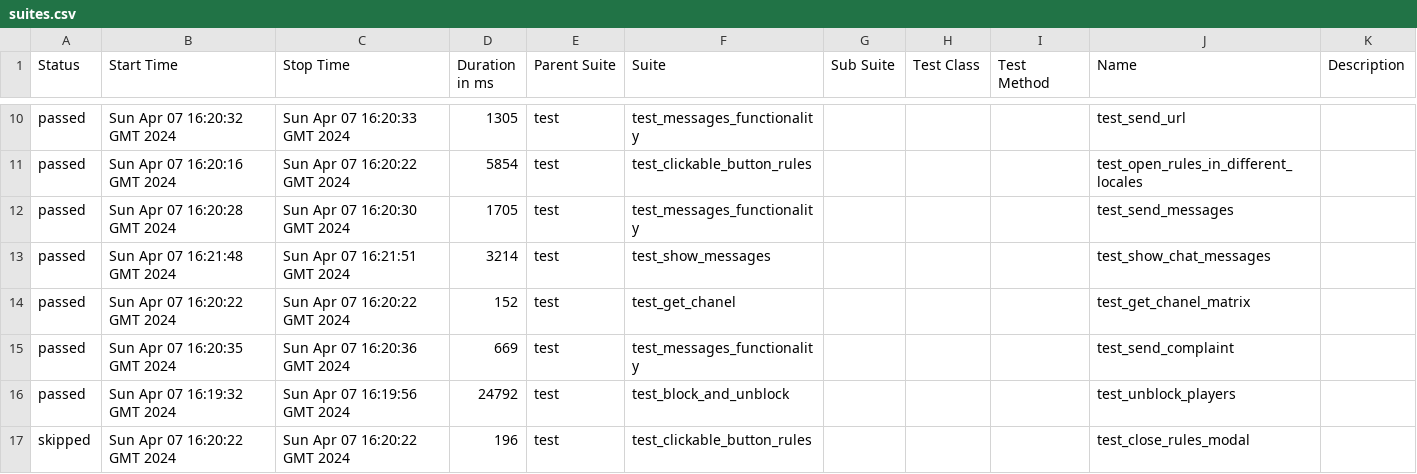
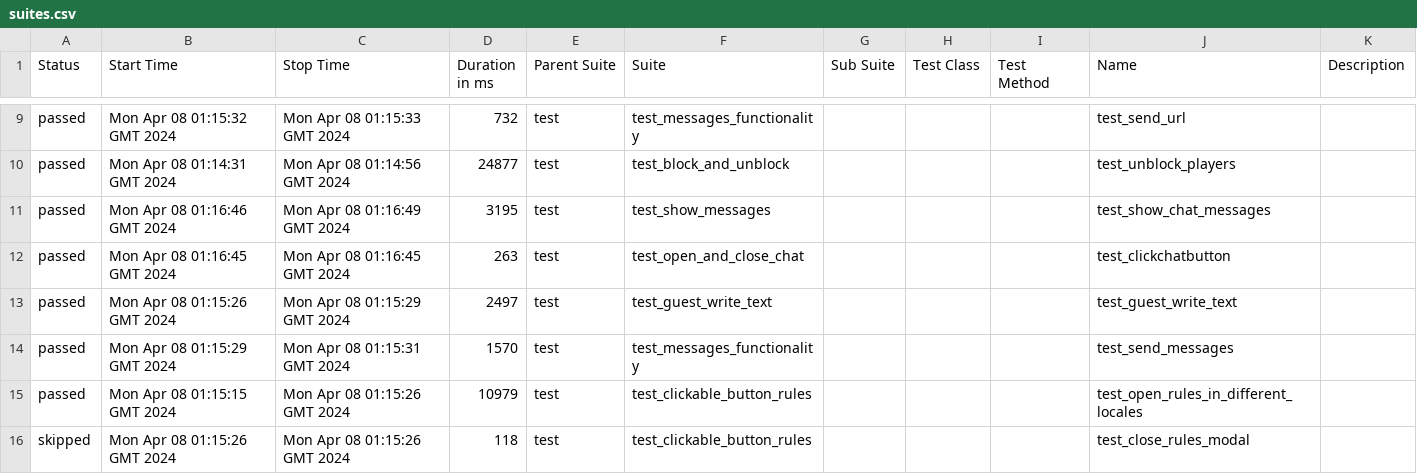
Before and after one commit to VladimirSaf95/ChatProject, a CSV file: data/suites.csv, drawn as a sheet; only a part is shown, gaps mark what is left out; the diff covers the shown part only.

Commit message:
Deploying to gh-pages from @ VladimirSaf95/ChatProject@fce9099f738ec90bd4c01a962c5498eaaa0b9ed3 🚀

```diff
--- a/data/suites.csv
+++ b/data/suites.csv
@@ -10,8 +9,8 @@
-"passed","Sun Apr 07 16:20:32 GMT 2024","Sun Apr 07 16:20:33 GMT 2024","1305","test","test_messages_functionality","","","","test_send_url",""
-"passed","Sun Apr 07 16:20:16 GMT 2024","Sun Apr 07 16:20:22 GMT 2024","5854","test","test_clickable_button_rules","","","","test_open_rules_in_different_locales",""
-"passed","Sun Apr 07 16:20:28 GMT 2024","Sun Apr 07 16:20:30 GMT 2024","1705","test","test_messages_functionality","","","","test_send_messages",""
-"passed","Sun Apr 07 16:21:48 GMT 2024","Sun Apr 07 16:21:51 GMT 2024","3214","test","test_show_messages","","","","test_show_chat_messages",""
-"passed","Sun Apr 07 16:20:22 GMT 2024","Sun Apr 07 16:20:22 GMT 2024","152","test","test_get_chanel","","","","test_get_chanel_matrix",""
-"passed","Sun Apr 07 16:20:35 GMT 2024","Sun Apr 07 16:20:36 GMT 2024","669","test","test_messages_functionality","","","","test_send_complaint",""
-"passed","Sun Apr 07 16:19:32 GMT 2024","Sun Apr 07 16:19:56 GMT 2024","24792","test","test_block_and_unblock","","","","test_unblock_players",""
-"skipped","Sun Apr 07 16:20:22 GMT 2024","Sun Apr 07 16:20:22 GMT 2024","196","test","test_clickable_button_rules","","","","test_close_rules_modal",""
+"passed","Mon Apr 08 01:15:32 GMT 2024","Mon Apr 08 01:15:33 GMT 2024","732","test","test_messages_functionality","","","","test_send_url",""
+"passed","Mon Apr 08 01:14:31 GMT 2024","Mon Apr 08 01:14:56 GMT 2024","24877","test","test_block_and_unblock","","","","test_unblock_players",""
+"passed","Mon Apr 08 01:16:46 GMT 2024","Mon Apr 08 01:16:49 GMT 2024","3195","test","test_show_messages","","","","test_show_chat_messages",""
+"passed","Mon Apr 08 01:16:45 GMT 2024","Mon Apr 08 01:16:45 GMT 2024","263","test","test_open_and_close_chat","","","","test_clickchatbutton",""
+"passed","Mon Apr 08 01:15:26 GMT 2024","Mon Apr 08 01:15:29 GMT 2024","2497","test","test_guest_write_text","","","","test_guest_write_text",""
+"passed","Mon Apr 08 01:15:29 GMT 2024","Mon Apr 08 01:15:31 GMT 2024","1570","test","test_messages_functionality","","","","test_send_messages",""
+"passed","Mon Apr 08 01:15:15 GMT 2024","Mon Apr 08 01:15:26 GMT 2024","10979","test","test_clickable_button_rules","","","","test_open_rules_in_different_locales",""
+"skipped","Mon Apr 08 01:15:26 GMT 2024","Mon Apr 08 01:15:26 GMT 2024","118","test","test_clickable_button_rules","","","","test_close_rules_modal",""
```
Also changed, not shown: 2 added rows, 2 removed rows and 65 edited cells elsewhere in this file, data/behaviors.csv, 44 other files.
